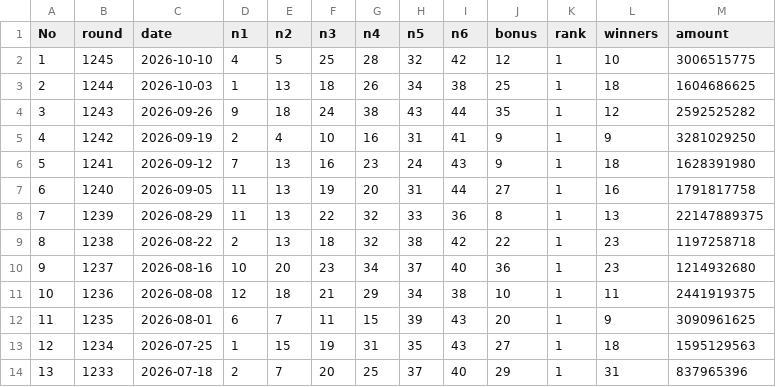
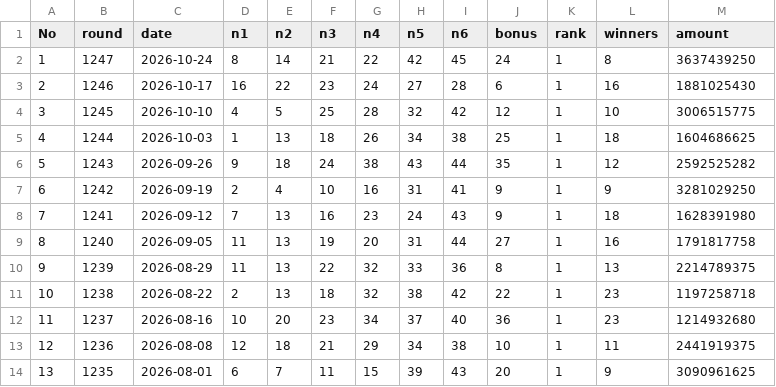
Before and after one commit to kakkoii1085-pixel/lotto-insight, a CSV file: public/lotto_numbers.csv, drawn as a sheet; only a part is shown; the shorter side is filled out with more unchanged rows; addresses are those after the commit; the diff names each change by its address in the sheet, - before the commit and + after, or states it on an @@ line.

Commit message:
1247회 로또 데이터 추가 (2026-10-24)

```diff
--- a/public/lotto_numbers.csv
+++ b/public/lotto_numbers.csv
+row 2: 1 | 1247 | 2026-10-24 | 8 | 14 | 21 | 22 | 42 | 45 | 24 | 1 | 8 | 3637439250
+row 3: 2 | 1246 | 2026-10-17 | 16 | 22 | 23 | 24 | 27 | 28 | 6 | 1 | 16 | 1881025430
@@ column A (No) renumbered from row 4 down @@
-M10 (amount): 22147889375
+M10 (amount): 2214789375
```
